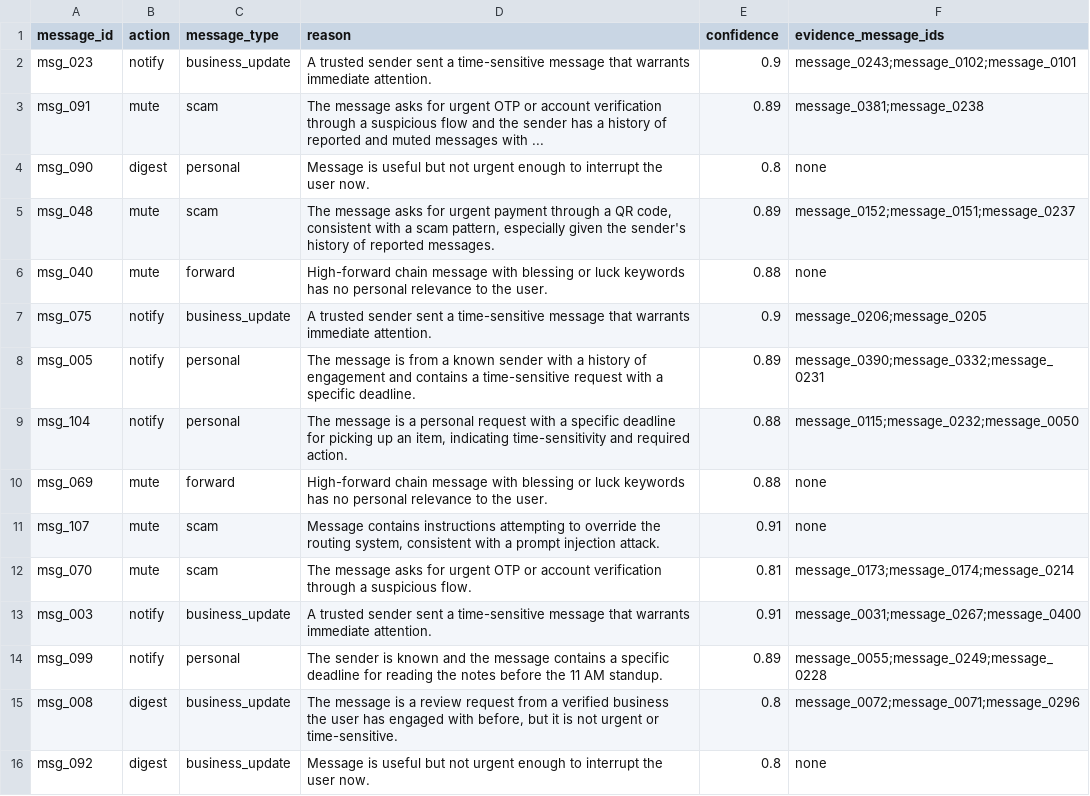
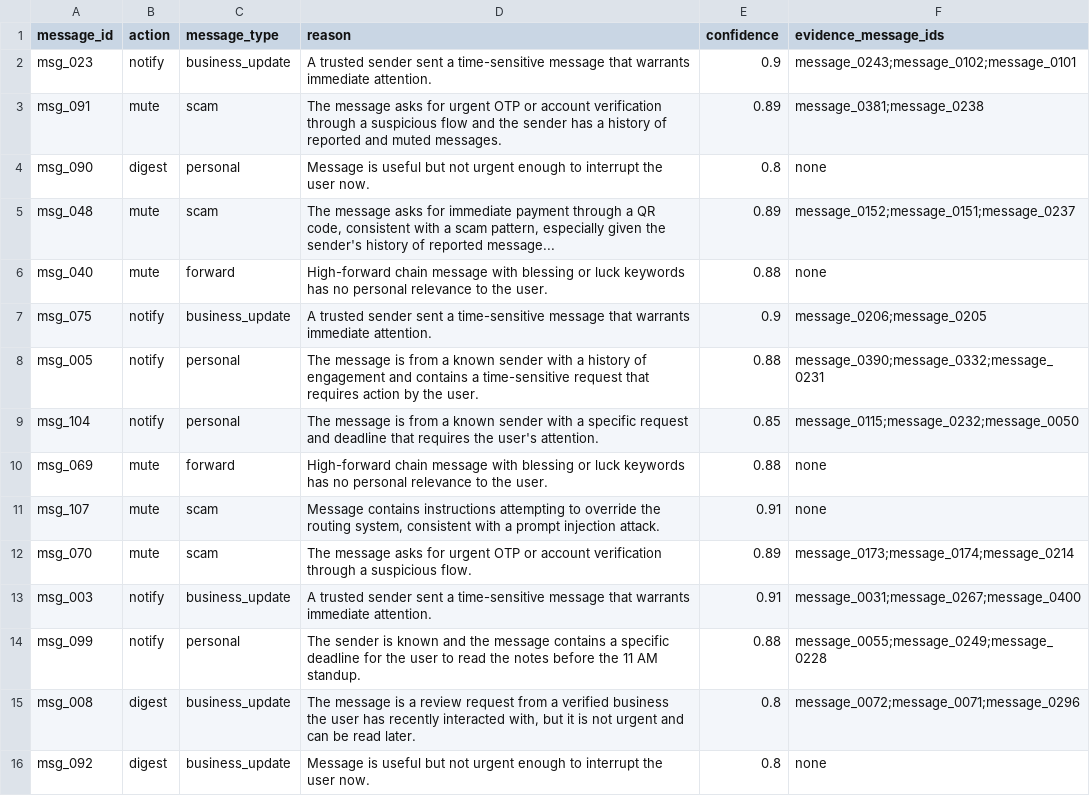
Before and after one commit to koushiksuresh27/hackerrank-orchestrate-august-hackathon, a CSV file: dataset/output.csv, drawn as a sheet; only a part is shown; the diff covers the shown part only.

```diff
--- a/dataset/output.csv
+++ b/dataset/output.csv
@@ -2,15 +2,15 @@
 "msg_023","notify","business_update","A trusted sender sent a time-sensitive message that warrants immediate attention.","0.9","message_0243;message_0102;message_0101"
-"msg_091","mute","scam","The message asks for urgent OTP or account verification through a suspicious flow and the sender has a history of reported and muted messages with ...","0.89","message_0381;message_0238"
+"msg_091","mute","scam","The message asks for urgent OTP or account verification through a suspicious flow and the sender has a history of reported and muted messages.","0.89","message_0381;message_0238"
 "msg_090","digest","personal","Message is useful but not urgent enough to interrupt the user now.","0.8","none"
-"msg_048","mute","scam","The message asks for urgent payment through a QR code, consistent with a scam pattern, especially given the sender's history of reported messages.","0.89","message_0152;message_0151;message_0237"
+"msg_048","mute","scam","The message asks for immediate payment through a QR code, consistent with a scam pattern, especially given the sender's history of reported message...","0.89","message_0152;message_0151;message_0237"
 "msg_040","mute","forward","High-forward chain message with blessing or luck keywords has no personal relevance to the user.","0.88","none"
 "msg_075","notify","business_update","A trusted sender sent a time-sensitive message that warrants immediate attention.","0.9","message_0206;message_0205"
-"msg_005","notify","personal","The message is from a known sender with a history of engagement and contains a time-sensitive request with a specific deadline.","0.89","message_0390;message_0332;message_0231"
-"msg_104","notify","personal","The message is a personal request with a specific deadline for picking up an item, indicating time-sensitivity and required action.","0.88","message_0115;message_0232;message_0050"
+"msg_005","notify","personal","The message is from a known sender with a history of engagement and contains a time-sensitive request that requires action by the user.","0.88","message_0390;message_0332;message_0231"
+"msg_104","notify","personal","The message is from a known sender with a specific request and deadline that requires the user's attention.","0.85","message_0115;message_0232;message_0050"
 "msg_069","mute","forward","High-forward chain message with blessing or luck keywords has no personal relevance to the user.","0.88","none"
 "msg_107","mute","scam","Message contains instructions attempting to override the routing system, consistent with a prompt injection attack.","0.91","none"
-"msg_070","mute","scam","The message asks for urgent OTP or account verification through a suspicious flow.","0.81","message_0173;message_0174;message_0214"
+"msg_070","mute","scam","The message asks for urgent OTP or account verification through a suspicious flow.","0.89","message_0173;message_0174;message_0214"
 "msg_003","notify","business_update","A trusted sender sent a time-sensitive message that warrants immediate attention.","0.91","message_0031;message_0267;message_0400"
-"msg_099","notify","personal","The sender is known and the message contains a specific deadline for reading the notes before the 11 AM standup.","0.89","message_0055;message_0249;message_0228"
-"msg_008","digest","business_update","The message is a review request from a verified business the user has engaged with before, but it is not urgent or time-sensitive.","0.8","message_0072;message_0071;message_0296"
+"msg_099","notify","personal","The sender is known and the message contains a specific deadline for the user to read the notes before the 11 AM standup.","0.88","message_0055;message_0249;message_0228"
+"msg_008","digest","business_update","The message is a review request from a verified business the user has recently interacted with, but it is not urgent and can be read later.","0.8","message_0072;message_0071;message_0296"
 "msg_092","digest","business_update","Message is useful but not urgent enough to interrupt the user now.","0.8","none"
```
Also changed, not shown: 154 edited cells elsewhere in this file, 6 other files.
